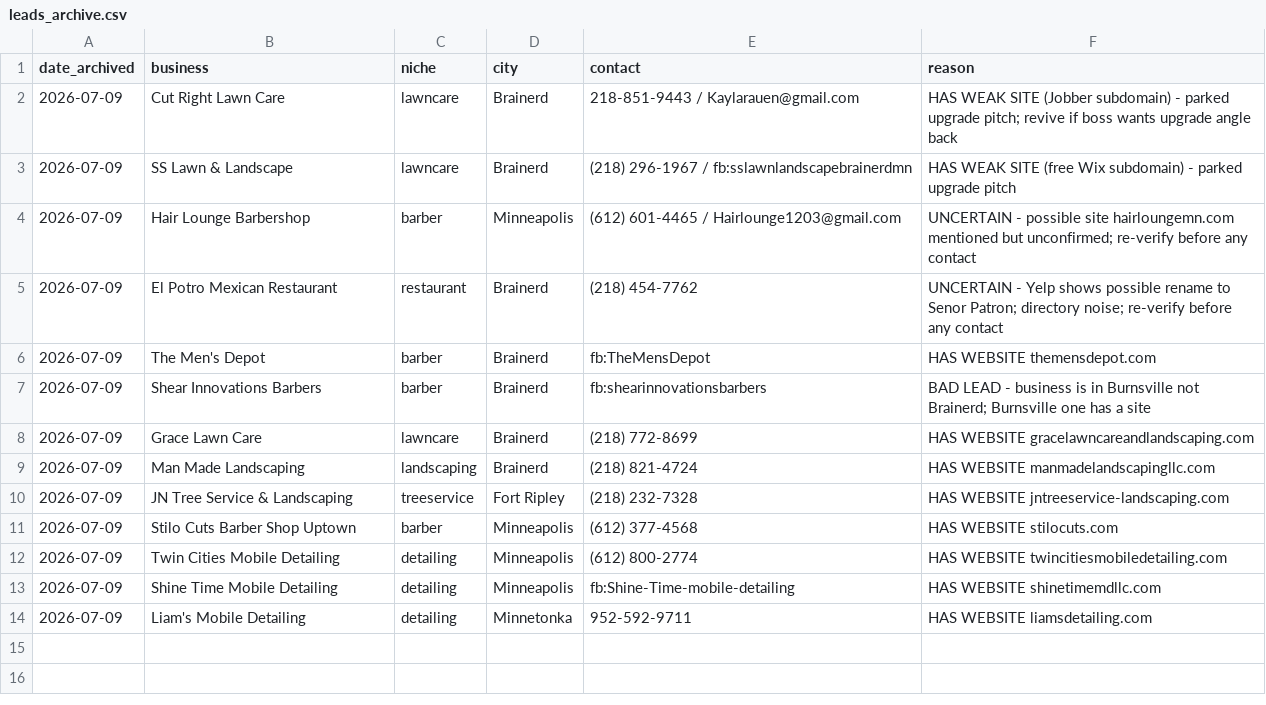
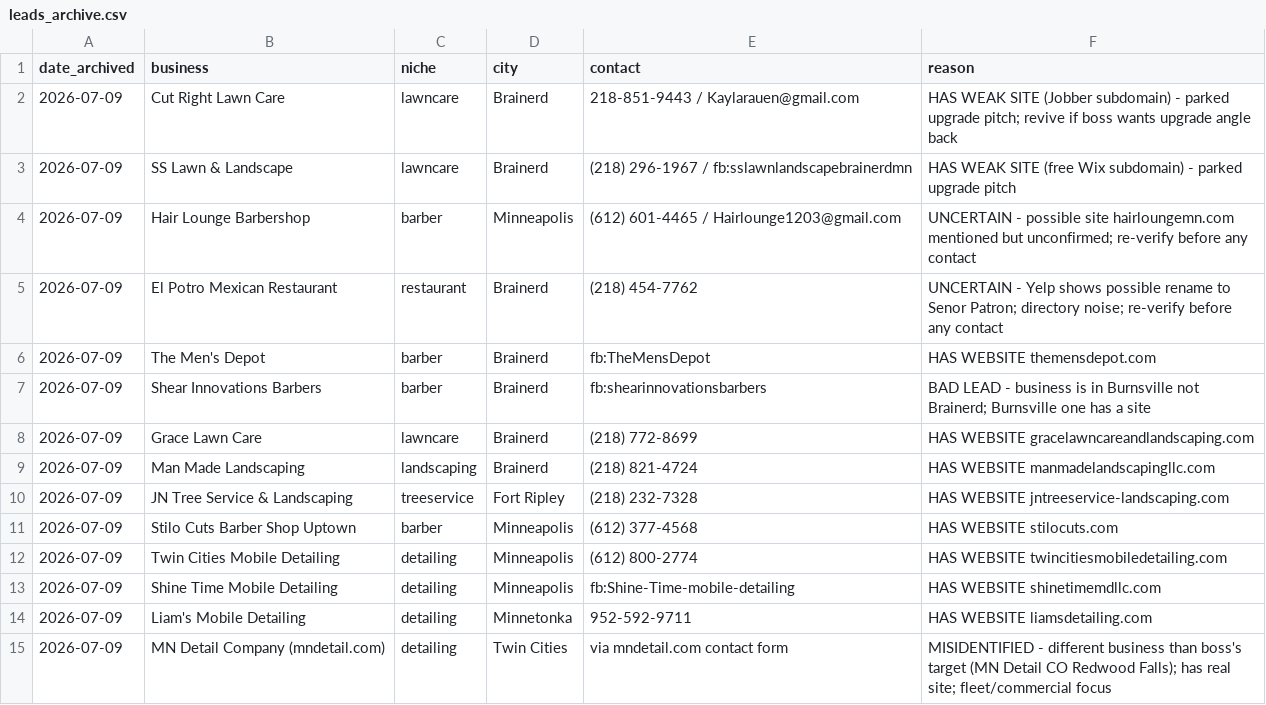
Before and after one commit to vaughnpetersen1/proj-1, a CSV file: service/outreach/leads_archive.csv, drawn as a sheet; the diff names each change by its address in the sheet, - before the commit and + after, or states it on an @@ line.

```diff
--- a/service/outreach/leads_archive.csv
+++ b/service/outreach/leads_archive.csv
+row 15: 2026-07-09 | MN Detail Company (mndetail.com) | detailing | Twin Cities | via mndetail.com contact form | MISIDENTIFIED - different business than boss's target (MN Detail CO Redwood Falls); has real site; fleet/commercial focus
```
Also changed, not shown: service/outreach/leads.csv.
